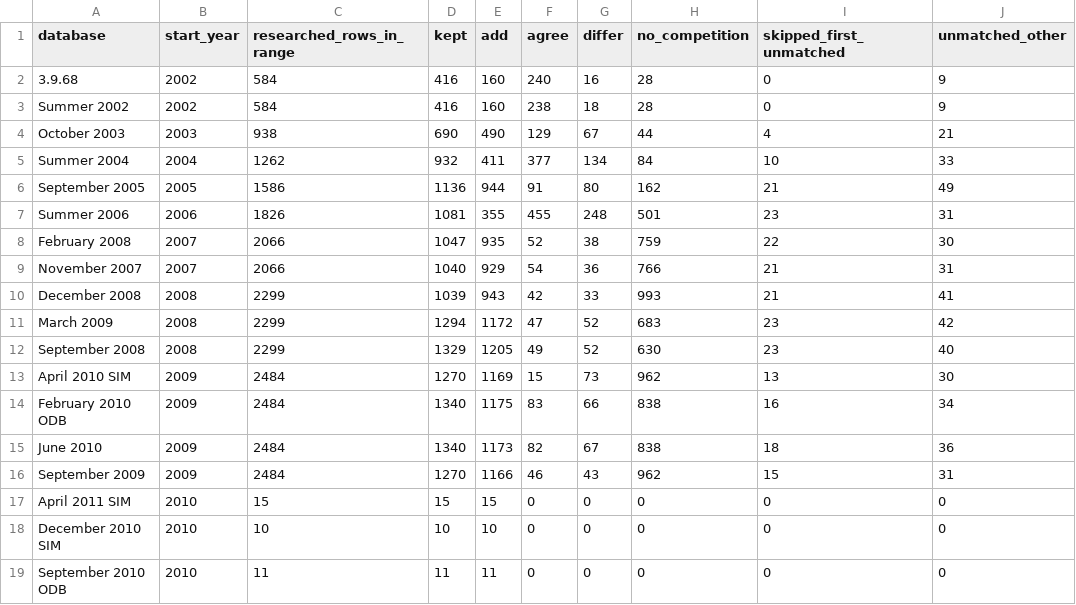
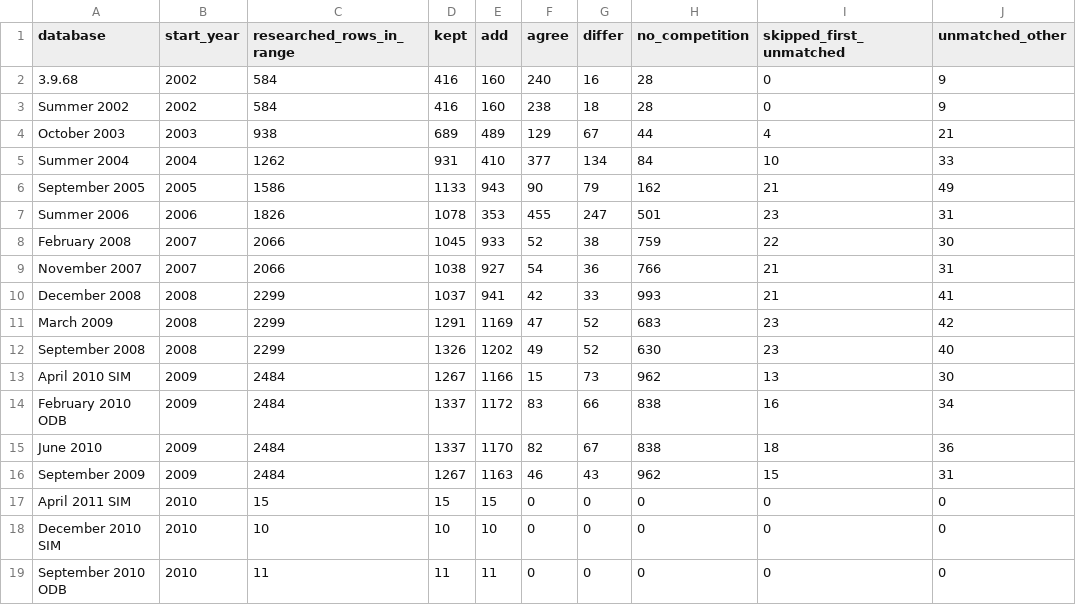
Before and after one commit to korncola/cm0102-bosman-edition, a TSV file: docs/research/history-0.6.0/fill-report.tsv, drawn as a sheet; only a part is shown; the diff names each change by its address in the sheet, - before the commit and + after, or states it on an @@ line.

```diff
--- a/docs/research/history-0.6.0/fill-report.tsv
+++ b/docs/research/history-0.6.0/fill-report.tsv
-D4 (kept): 690
+D4 (kept): 689
-E4 (add): 490
+E4 (add): 489
-D5 (kept): 932
+D5 (kept): 931
-E5 (add): 411
+E5 (add): 410
-D6 (kept): 1136
+D6 (kept): 1133
-E6 (add): 944
+E6 (add): 943
-F6 (agree): 91
+F6 (agree): 90
-G6 (differ): 80
+G6 (differ): 79
-D7 (kept): 1081
+D7 (kept): 1078
-E7 (add): 355
+E7 (add): 353
-G7 (differ): 248
+G7 (differ): 247
-D8 (kept): 1047
+D8 (kept): 1045
-E8 (add): 935
+E8 (add): 933
-D9 (kept): 1040
+D9 (kept): 1038
-E9 (add): 929
+E9 (add): 927
-D10 (kept): 1039
+D10 (kept): 1037
-E10 (add): 943
+E10 (add): 941
-D11 (kept): 1294
+D11 (kept): 1291
-E11 (add): 1172
+E11 (add): 1169
-D12 (kept): 1329
+D12 (kept): 1326
-E12 (add): 1205
+E12 (add): 1202
-D13 (kept): 1270
+D13 (kept): 1267
-E13 (add): 1169
+E13 (add): 1166
-D14:D15 (kept): 1340
+D14:D15 (kept): 1337
-E14 (add): 1175
+E14 (add): 1172
-E15 (add): 1173
+E15 (add): 1170
-D16 (kept): 1270
+D16 (kept): 1267
-E16 (add): 1166
+E16 (add): 1163
```
Also changed, not shown: 19 other files.
